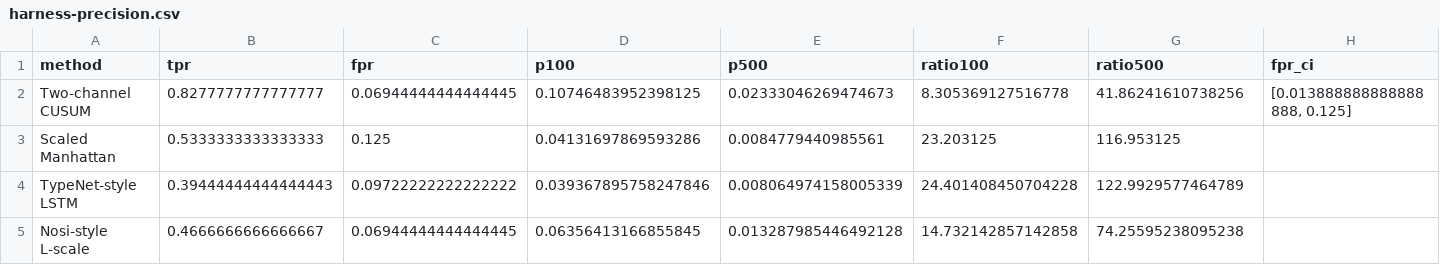
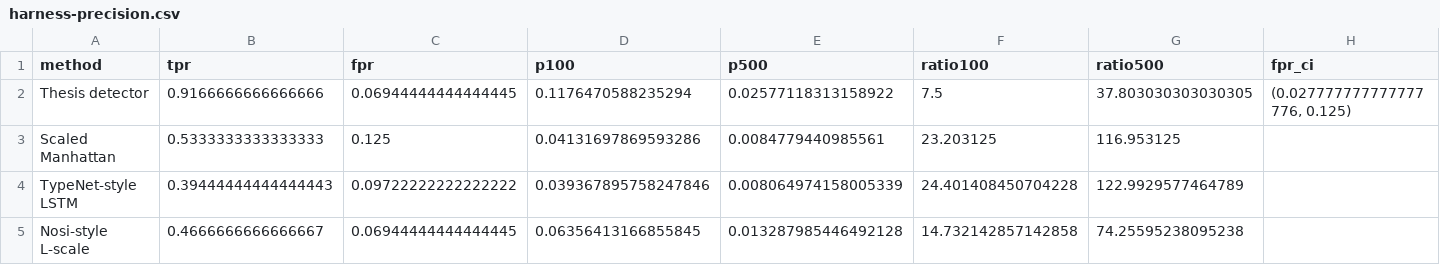
Before and after one commit to codehamster69/student-ide, a CSV file: thesis/latex/tables/harness-precision.csv, drawn as a sheet; only a part is shown; removed rows and columns are numbered as before the commit, all else as after; rows hold the shown columns only; the diff names each change by its address in the sheet, - before the commit and + after, or states it on an @@ line.

```diff
--- a/thesis/latex/tables/harness-precision.csv
+++ b/thesis/latex/tables/harness-precision.csv
-row 2: Two-channel CUSUM | 0.8277777777777777 | 0.06944444444444445 | 0.10746483952398125 | 0.02333046269474673 | 8.305369127516778 | 41.86241610738256 | [0.013888888888888888, 0.125]
+row 2: Thesis detector | 0.9166666666666666 | 0.06944444444444445 | 0.1176470588235294 | 0.02577118313158922 | 7.5 | 37.803030303030305 | (0.027777777777777776, 0.125)
```
Also changed, not shown: thesis/latex/tables/harness-fairness.csv, thesis/latex/tables/harness-methods.csv, 31 other files.
